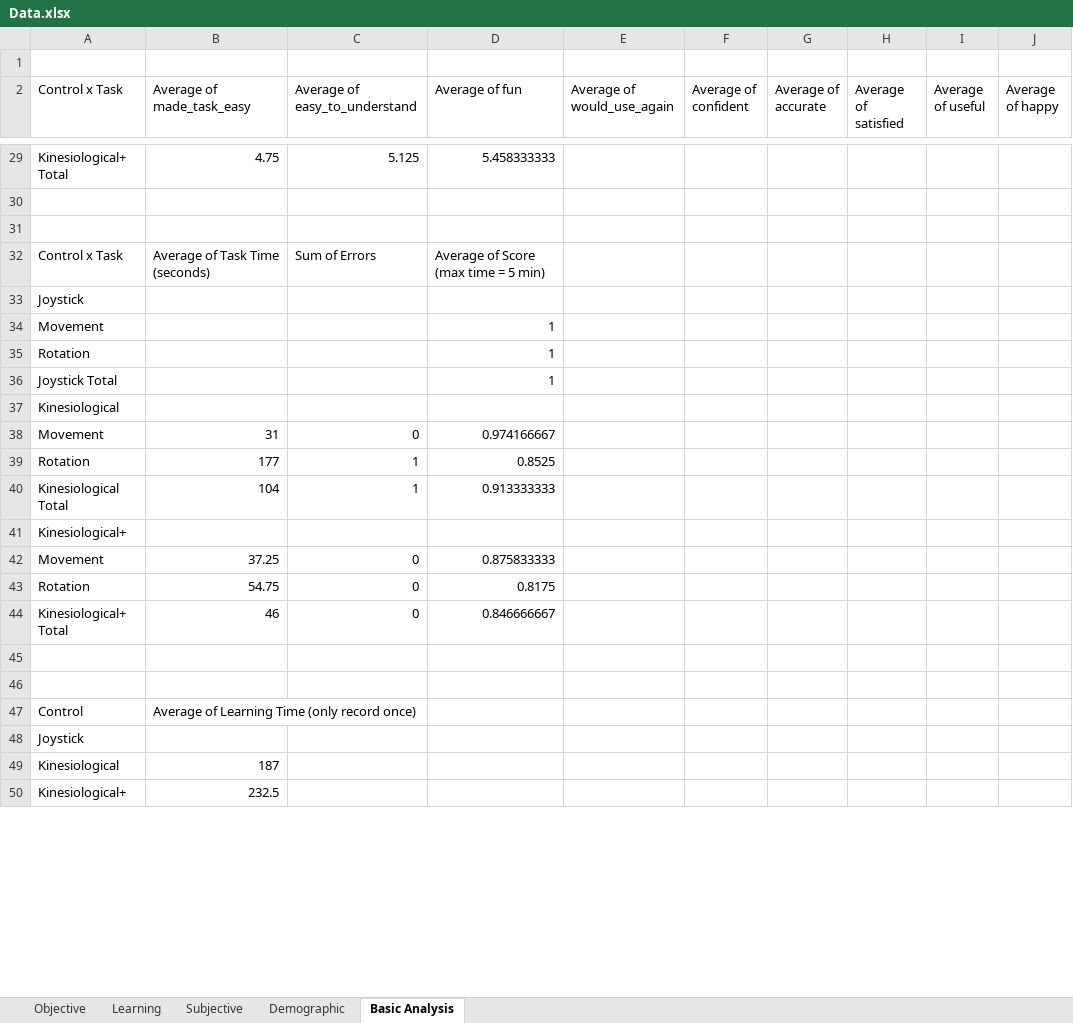
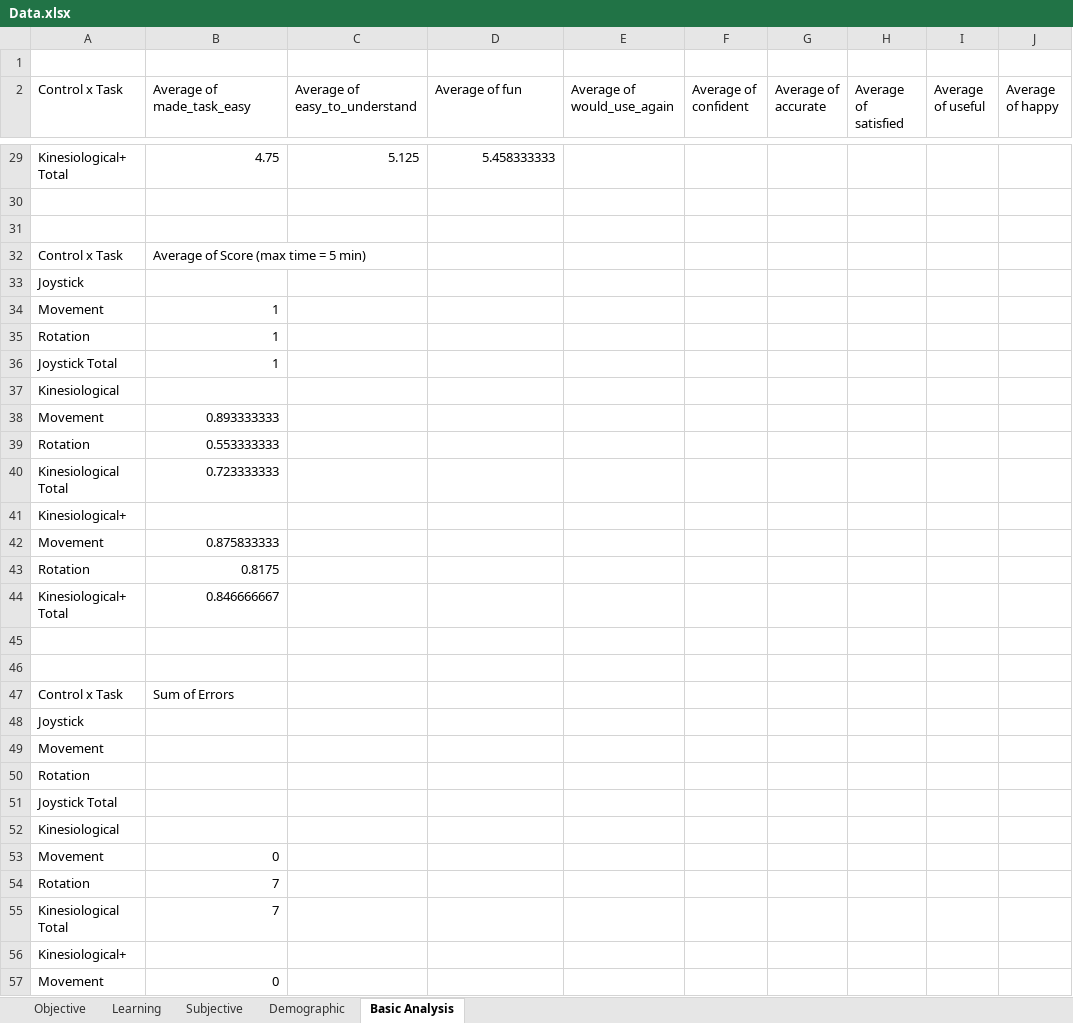
Before and after one commit to caomw/cs770-project, an Excel workbook: Data/Data.xlsx, sheet Basic Analysis, drawn as a sheet; only a part is shown, gaps mark what is left out; the shorter side is filled out with more unchanged rows; values as stored, in another font and other column widths than the file's, no borders; charts and pictures not drawn; removed rows and columns are numbered as before the commit, all else as after; the diff covers the shown part only; the diff names each change by its address in the sheet, - before the commit and + after, or states it on an @@ line.

Commit message:
update Data from today (4 parts left)

```diff
--- a/Data/Data.xlsx (sheet Basic Analysis)
+++ b/Data/Data.xlsx (sheet Basic Analysis)
-B32 (Average of made_task_easy): Average of Task Time (seconds)
+B32 (Average of made_task_easy): Average of Score (max time = 5 min)
-C32 (Average of easy_to_understand): Sum of Errors
+C32 (Average of easy_to_understand): (empty)
-D32 (Average of fun): Average of Score (max time = 5 min)
+D32 (Average of fun): (empty)
-B34:B36 (Average of made_task_easy): (empty)
+B34:B36 (Average of made_task_easy): 1
-D34:D36 (Average of fun): 1
+D34:D36 (Average of fun): (empty)
-row 38: Movement | 31 | 0 | 0.974166667
-row 39: Rotation | 177 | 1 | 0.8525
-row 40: Kinesiological Total | 104 | 1 | 0.913333333
+row 38: Movement | 0.893333333
+row 39: Rotation | 0.553333333
+row 40: Kinesiological Total | 0.723333333
-row 42: Movement | 37.25 | 0 | 0.875833333
-row 43: Rotation | 54.75 | 0 | 0.8175
-row 44: Kinesiological+ Total | 46 | 0 | 0.846666667
+row 42: Movement | 0.875833333
+row 43: Rotation | 0.8175
+row 44: Kinesiological+ Total | 0.846666667
-row 47: Control | Average of Learning Time (only record once)
+row 47: Control x Task | Sum of Errors
+row 49: Movement
+row 50: Rotation
+row 51: Joystick Total
-B52 (Average of made_task_easy): 187
+B52 (Average of made_task_easy): (empty)
+row 53: Movement | 0
+row 54: Rotation | 7
+row 55: Kinesiological Total | 7
+row 56: Kinesiological+
+row 57: Movement | 0
```
Also changed, not shown: 28 added rows, 6 removed rows and 1 edited cell elsewhere in this sheet, sheet Subjective, sheet Objective, sheet Demographic, sheet Learning, charts or pictures.
